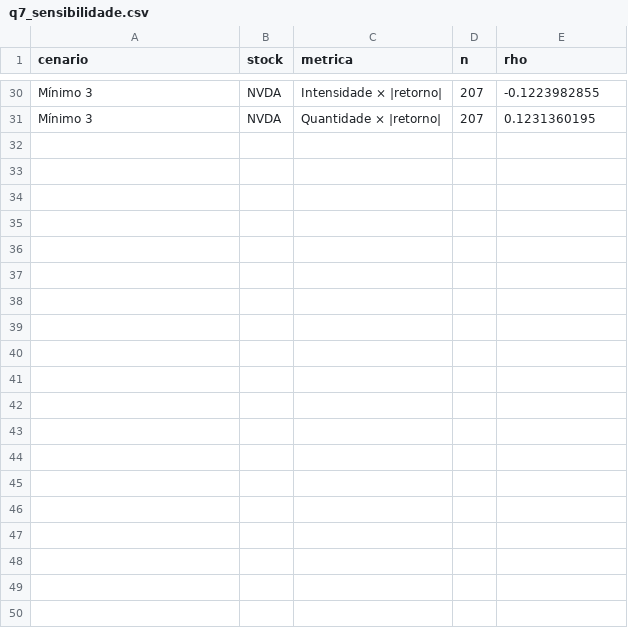
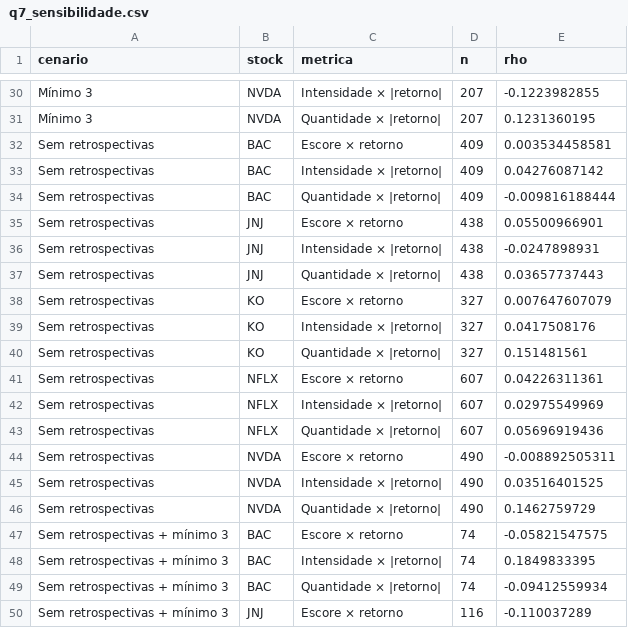
Before and after one commit to caiocouto30-boop/projeto-sentimento-acoes, a CSV file: docs/analise_visual/q7_sensibilidade.csv, drawn as a sheet; only a part is shown, gaps mark what is left out; the diff covers the shown part only; the diff names each change by its address in the sheet, - before the commit and + after, or states it on an @@ line.

Commit message:
feat: concluir o artigo e os cenários da entrega intermediária de 29/10
Responde à pergunta 7 com filtros separados e combinados, reagregação e seis cenários de sensibilidade. Documenta a regra textual conservadora e sua origem automática, acrescenta extremos com suporte e atualiza artigo, figuras, HTML e instruções. Preserva bases e revisão humana. Slides e ensaio ficam fora do escopo solicitado.

Validação: 39 células executadas sem erros, 69 verificações aprovadas, 90 coeficientes conferidos por postos independentes e sete gráficos renderizados. Não houve envio formal à disciplina.

```diff
--- a/docs/analise_visual/q7_sensibilidade.csv
+++ b/docs/analise_visual/q7_sensibilidade.csv
+row 32: Sem retrospectivas | BAC | Escore × retorno | 409 | 0.003534458581
+row 33: Sem retrospectivas | BAC | Intensidade × |retorno| | 409 | 0.04276087142
+row 34: Sem retrospectivas | BAC | Quantidade × |retorno| | 409 | -0.009816188444
+row 35: Sem retrospectivas | JNJ | Escore × retorno | 438 | 0.05500966901
+row 36: Sem retrospectivas | JNJ | Intensidade × |retorno| | 438 | -0.0247898931
+row 37: Sem retrospectivas | JNJ | Quantidade × |retorno| | 438 | 0.03657737443
+row 38: Sem retrospectivas | KO | Escore × retorno | 327 | 0.007647607079
+row 39: Sem retrospectivas | KO | Intensidade × |retorno| | 327 | 0.0417508176
+row 40: Sem retrospectivas | KO | Quantidade × |retorno| | 327 | 0.151481561
+row 41: Sem retrospectivas | NFLX | Escore × retorno | 607 | 0.04226311361
+row 42: Sem retrospectivas | NFLX | Intensidade × |retorno| | 607 | 0.02975549969
+row 43: Sem retrospectivas | NFLX | Quantidade × |retorno| | 607 | 0.05696919436
+row 44: Sem retrospectivas | NVDA | Escore × retorno | 490 | -0.008892505311
+row 45: Sem retrospectivas | NVDA | Intensidade × |retorno| | 490 | 0.03516401525
+row 46: Sem retrospectivas | NVDA | Quantidade × |retorno| | 490 | 0.1462759729
+row 47: Sem retrospectivas + mínimo 3 | BAC | Escore × retorno | 74 | -0.05821547575
+row 48: Sem retrospectivas + mínimo 3 | BAC | Intensidade × |retorno| | 74 | 0.1849833395
+row 49: Sem retrospectivas + mínimo 3 | BAC | Quantidade × |retorno| | 74 | -0.09412559934
+row 50: Sem retrospectivas + mínimo 3 | JNJ | Escore × retorno | 116 | -0.110037289
```
Also changed, not shown: 11 added rows elsewhere in this file, 29 other files.
